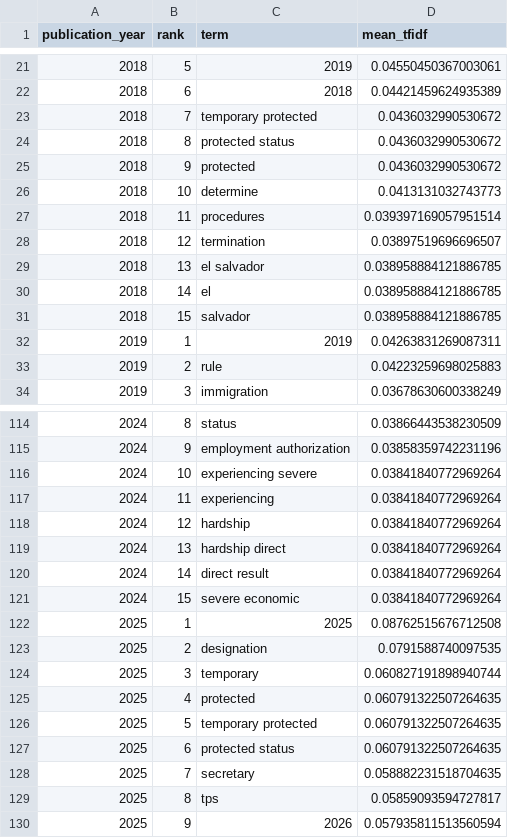
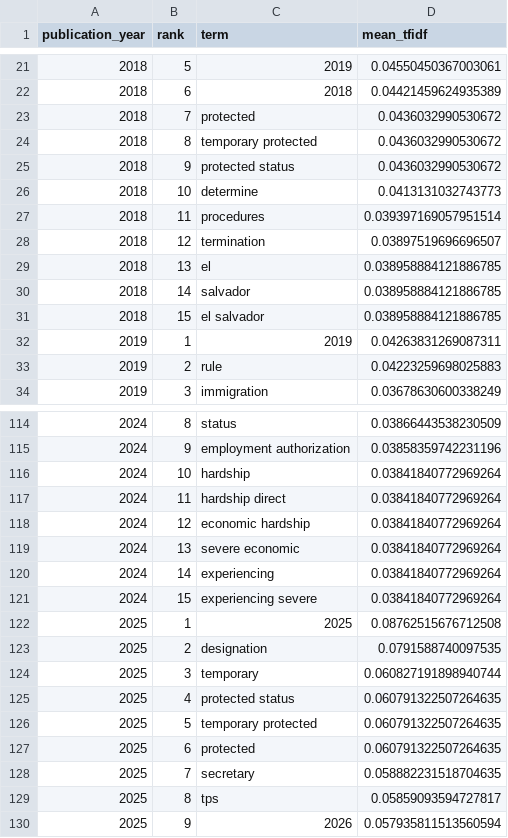
Before and after one commit to fernandoverdugo/us-immigration-policy-intelligence, a CSV file: analysis/nlp/results/top_terms_by_year.csv, drawn as a sheet; only a part is shown, gaps mark what is left out; the diff covers the shown part only.

```diff
--- a/analysis/nlp/results/top_terms_by_year.csv
+++ b/analysis/nlp/results/top_terms_by_year.csv
@@ -22,5 +22,5 @@ publication_year,rank,term,mean_tfidf
 2018,6,2018,0.04421459624935389
-2018,7,temporary protected,0.0436032990530672
-2018,8,protected status,0.0436032990530672
-2018,9,protected,0.0436032990530672
+2018,7,protected,0.0436032990530672
+2018,8,temporary protected,0.0436032990530672
+2018,9,protected status,0.0436032990530672
 2018,10,determine,0.0413131032743773
@@ -28,5 +28,5 @@ publication_year,rank,term,mean_tfidf
 2018,12,termination,0.03897519696696507
-2018,13,el salvador,0.038958884121886785
-2018,14,el,0.038958884121886785
-2018,15,salvador,0.038958884121886785
+2018,13,el,0.038958884121886785
+2018,14,salvador,0.038958884121886785
+2018,15,el salvador,0.038958884121886785
 2019,1,2019,0.04263831269087311
@@ -115,8 +115,8 @@ publication_year,rank,term,mean_tfidf
 2024,9,employment authorization,0.03858359742231196
-2024,10,experiencing severe,0.03841840772969264
-2024,11,experiencing,0.03841840772969264
-2024,12,hardship,0.03841840772969264
-2024,13,hardship direct,0.03841840772969264
-2024,14,direct result,0.03841840772969264
-2024,15,severe economic,0.03841840772969264
+2024,10,hardship,0.03841840772969264
+2024,11,hardship direct,0.03841840772969264
+2024,12,economic hardship,0.03841840772969264
+2024,13,severe economic,0.03841840772969264
+2024,14,experiencing,0.03841840772969264
+2024,15,experiencing severe,0.03841840772969264
 2025,1,2025,0.08762515676712508
@@ -124,5 +124,5 @@ publication_year,rank,term,mean_tfidf
 2025,3,temporary,0.060827191898940744
-2025,4,protected,0.060791322507264635
+2025,4,protected status,0.060791322507264635
 2025,5,temporary protected,0.060791322507264635
-2025,6,protected status,0.060791322507264635
+2025,6,protected,0.060791322507264635
 2025,7,secretary,0.058882231518704635
```
Also changed, not shown: 9 edited cells elsewhere in this file, analysis/nlp/results/cluster_terms.csv, analysis/nlp/results/document_similarity.csv, 2 other files.
